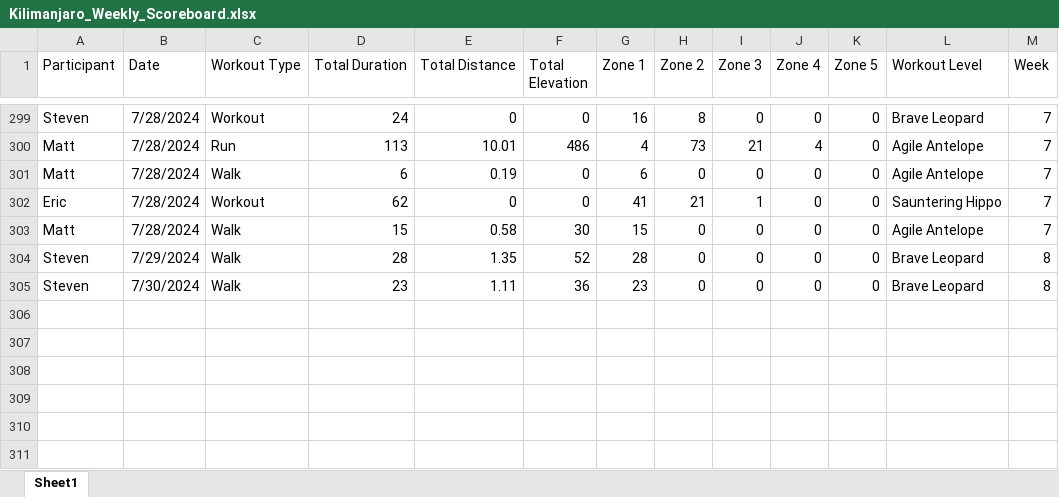
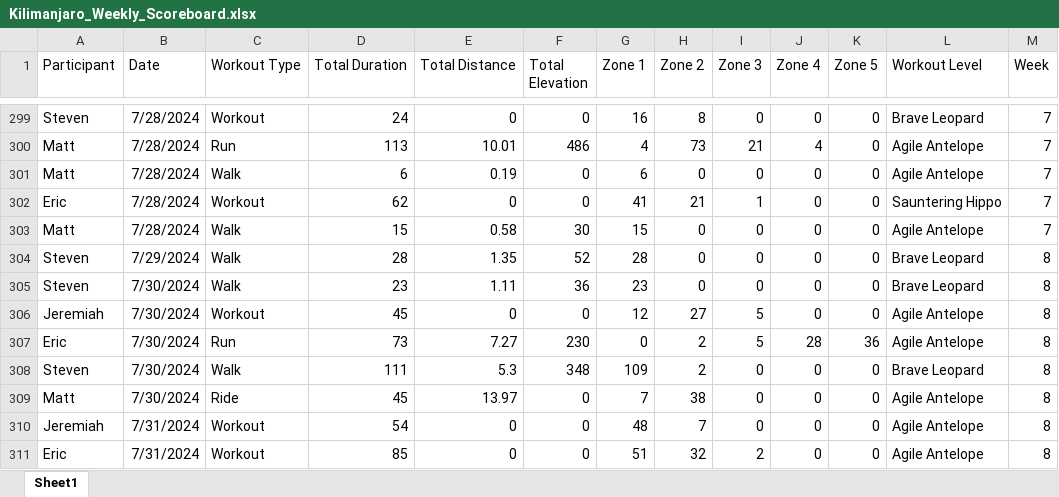
Before and after one commit to Steven-Carter-Data/strava_killimanjaro_tracker, an Excel workbook: Kilimanjaro_Weekly_Scoreboard.xlsx, sheet Sheet1, drawn as a sheet; only a part is shown, gaps mark what is left out; values as stored, in another font and other column widths than the file's, no borders; the diff names each change by its address in the sheet, - before the commit and + after, or states it on an @@ line.

Commit message:
Add files via upload

```diff
--- a/Kilimanjaro_Weekly_Scoreboard.xlsx (sheet Sheet1)
+++ b/Kilimanjaro_Weekly_Scoreboard.xlsx (sheet Sheet1)
+row 306: Jeremiah | 7/30/2024 | Workout | 45 | 0 | 0 | 12 | 27 | 5 | 0 | 0 | Agile Antelope | 8
+row 307: Eric | 7/30/2024 | Run | 73 | 7.27 | 230 | 0 | 2 | 5 | 28 | 36 | Agile Antelope | 8
+row 308: Steven | 7/30/2024 | Walk | 111 | 5.3 | 348 | 109 | 2 | 0 | 0 | 0 | Brave Leopard | 8
+row 309: Matt | 7/30/2024 | Ride | 45 | 13.97 | 0 | 7 | 38 | 0 | 0 | 0 | Agile Antelope | 8
+row 310: Jeremiah | 7/31/2024 | Workout | 54 | 0 | 0 | 48 | 7 | 0 | 0 | 0 | Agile Antelope | 8
+row 311: Eric | 7/31/2024 | Workout | 85 | 0 | 0 | 51 | 32 | 2 | 0 | 0 | Agile Antelope | 8
```
